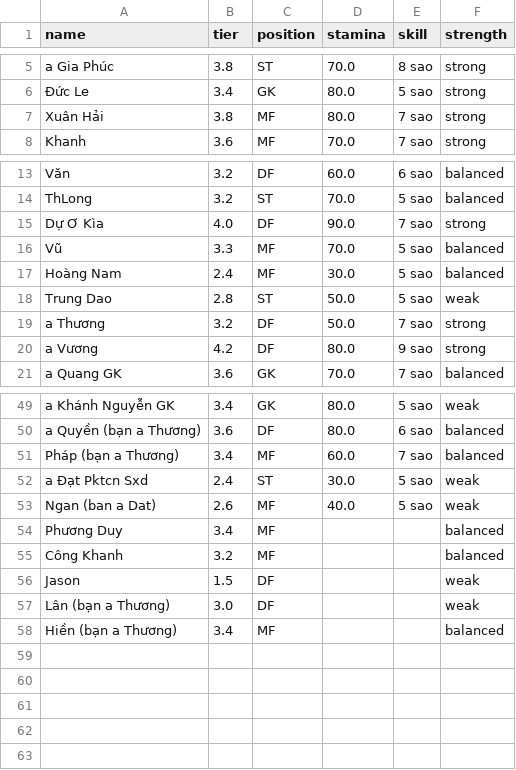
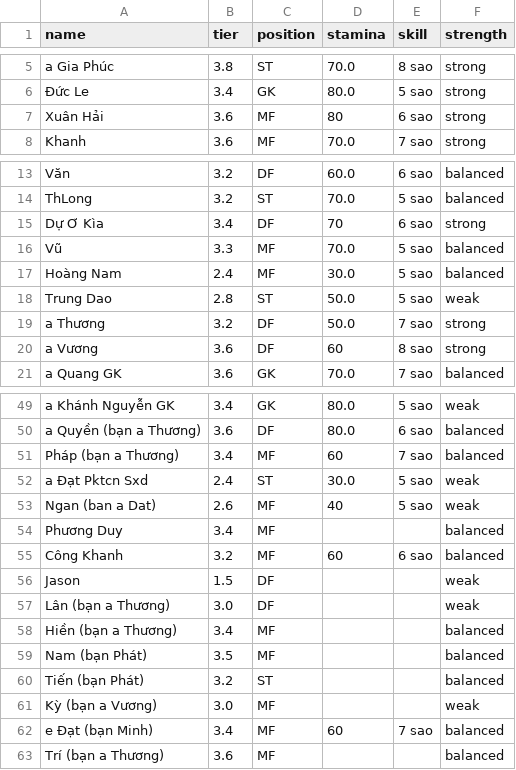
Before and after one commit to vela6696/Team_Random_Squad_Football_Match, a CSV file: src/players.csv, drawn as a sheet; only a part is shown, gaps mark what is left out.

```diff
--- a/src/players.csv
+++ b/src/players.csv
@@ -6,3 +6,3 @@ a Gia Phúc,3.8,ST,70.0,8 sao,strong
 Đức Le,3.4,GK,80.0,5 sao,strong
-Xuân Hải,3.8,MF,80.0,7 sao,strong
+Xuân Hải,3.6,MF,80,6 sao,strong
 Khanh,3.6,MF,70.0,7 sao,strong
@@ -14,3 +14,3 @@ Văn,3.2,DF,60.0,6 sao,balanced
 ThLong,3.2,ST,70.0,5 sao,balanced
-Dự Ơ Kìa,4.0,DF,90.0,7 sao,strong
+Dự Ơ Kìa,3.4,DF,70,6 sao,strong
 Vũ,3.3,MF,70.0,5 sao,balanced
@@ -19,3 +19,3 @@ Trung Dao,2.8,ST,50.0,5 sao,weak
 a Thương,3.2,DF,50.0,7 sao,strong
-a Vương,4.2,DF,80.0,9 sao,strong
+a Vương,3.6,DF,60,8 sao,strong
 a Quang GK,3.6,GK,70.0,7 sao,balanced
@@ -50,7 +50,7 @@ a Khánh Nguyễn GK,3.4,GK,80.0,5 sao,weak
 a Quyền (bạn a Thương),3.6,DF,80.0,6 sao,balanced
-Pháp (bạn a Thương),3.4,MF,60.0,7 sao,balanced
+Pháp (bạn a Thương),3.4,MF,60,7 sao,balanced
 a Đạt Pktcn Sxd,2.4,ST,30.0,5 sao,weak
-Ngan (ban a Dat),2.6,MF,40.0,5 sao,weak
+Ngan (ban a Dat),2.6,MF,40,5 sao,weak
 Phương Duy,3.4,MF,,,balanced
-Công Khanh,3.2,MF,,,balanced
+Công Khanh,3.2,MF,60,6 sao,balanced
 Jason,1.5,DF,,,weak
@@ -58 +58,6 @@ Lân (bạn a Thương),3.0,DF,,,weak
 Hiền (bạn a Thương),3.4,MF,,,balanced
+Nam (bạn Phát),3.5,MF,,,balanced
+Tiến (bạn Phát),3.2,ST,,,balanced
+Kỳ (bạn a Vương),3.0,MF,,,weak
+e Đạt (bạn Minh),3.4,MF,60,7 sao,balanced
+Trí (bạn a Thương),3.6,MF,,,balanced
```
Also changed, not shown: run/players.csv.
